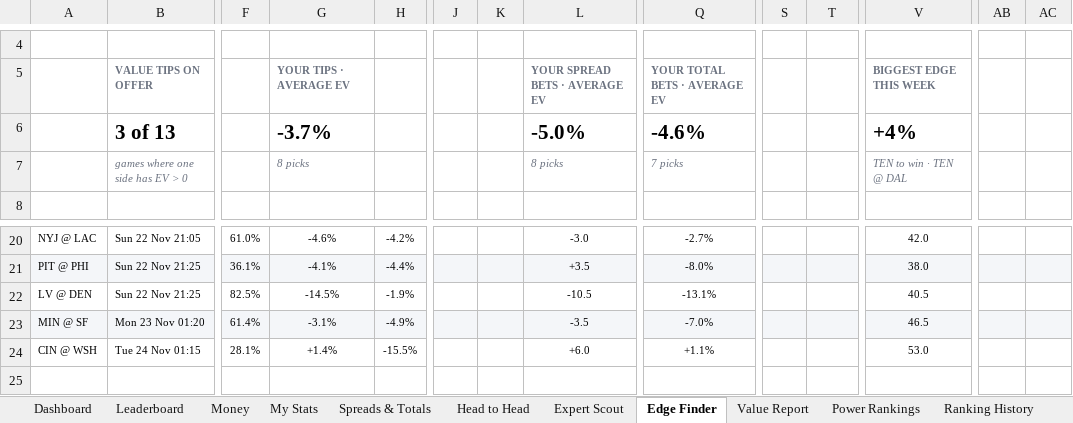
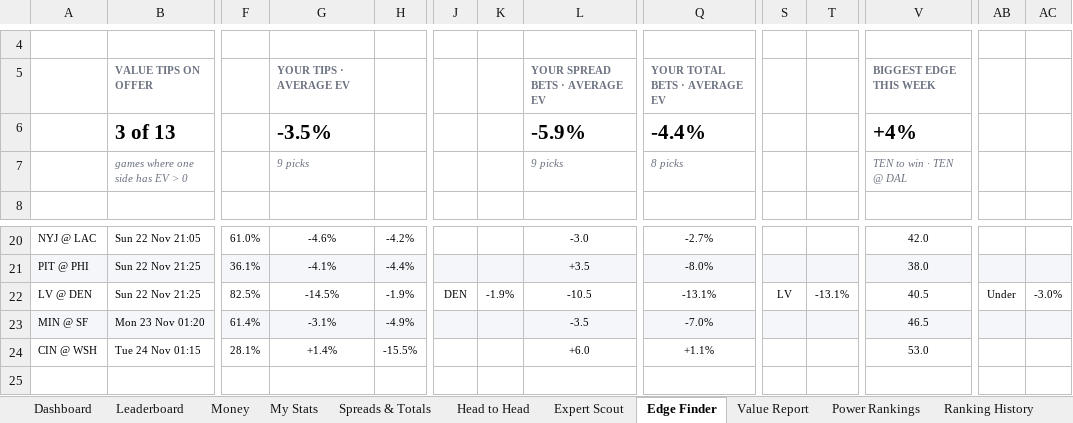
Before and after one commit to THOMASNOONAN155/tios-data, an Excel workbook: nfl-model/output/NFL_Model_2026.xlsx, sheet Edge Finder, drawn as a sheet; only a part is shown, gaps mark what is left out; values as stored, in another font and other column widths than the file's, no borders; conditional formats not drawn; removed rows and columns are numbered as before the commit, all else as after; rows hold the shown columns only; the diff names each change by its address in the sheet, - before the commit and + after, or states it on an @@ line.

```diff
--- a/nfl-model/output/NFL_Model_2026.xlsx (sheet Edge Finder)
+++ b/nfl-model/output/NFL_Model_2026.xlsx (sheet Edge Finder)
-row 6:  | 3 of 13 |  | -3.7% |  |  |  | -5.0% | -4.6% |  |  | +4%
+row 6:  | 3 of 13 |  | -3.5% |  |  |  | -5.9% | -4.4% |  |  | +4%
-G7: 8 picks
+G7: 9 picks
-L7: 8 picks
+L7: 9 picks
-Q7: 7 picks
+Q7: 8 picks
-J22: (empty)
+J22: DEN
-K22: (empty)
+K22: -1.9%
-S22: (empty)
+S22: LV
-T22: (empty)
+T22: -13.1%
-AB22: (empty)
+AB22: Under
-AC22: (empty)
+AC22: -3.0%
```
Also changed, not shown: sheet Expert Scout, sheet Leaderboard, sheet Value Report, sheet Wk 11, sheet About, nfl-model/inputs/tipping_inputs.xlsx, 2 other files.
